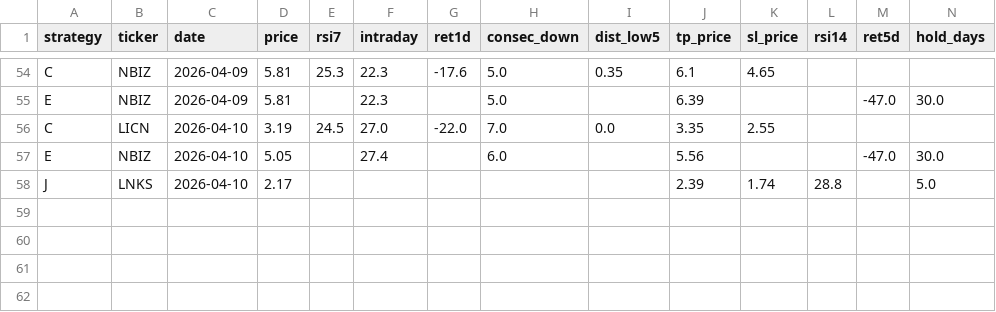
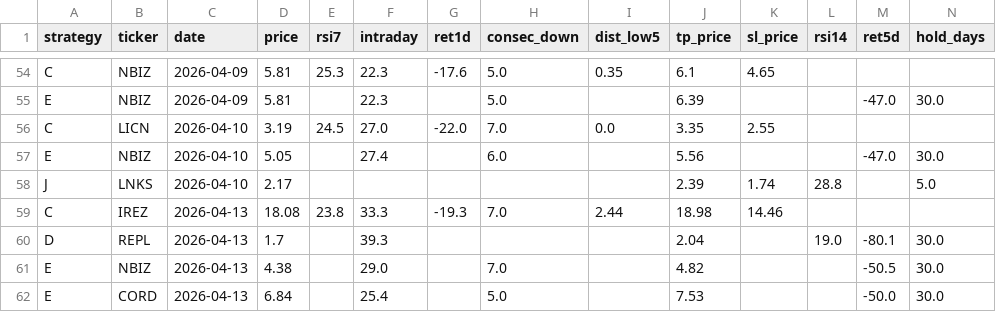
Before and after one commit to jayc950807/surge-scanner, a CSV file: data/history.csv, drawn as a sheet; only a part is shown, gaps mark what is left out; rows hold the shown columns only; the diff names each change by its address in the sheet, - before the commit and + after, or states it on an @@ line.

```diff
--- a/data/history.csv
+++ b/data/history.csv
+row 59: C | IREZ | 2026-04-13 | 18.08 | 23.8 | 33.3 | -19.3 | 7.0 | 2.44 | 18.98 | 14.46
+row 60: D | REPL | 2026-04-13 | 1.7 |  | 39.3 |  |  |  | 2.04 |  | 19.0 | -80.1 | 30.0
+row 61: E | NBIZ | 2026-04-13 | 4.38 |  | 29.0 |  | 7.0 |  | 4.82 |  |  | -50.5 | 30.0
+row 62: E | CORD | 2026-04-13 | 6.84 |  | 25.4 |  | 5.0 |  | 7.53 |  |  | -50.0 | 30.0
```
Also changed, not shown: data/closed_positions.csv, 2 other files.
